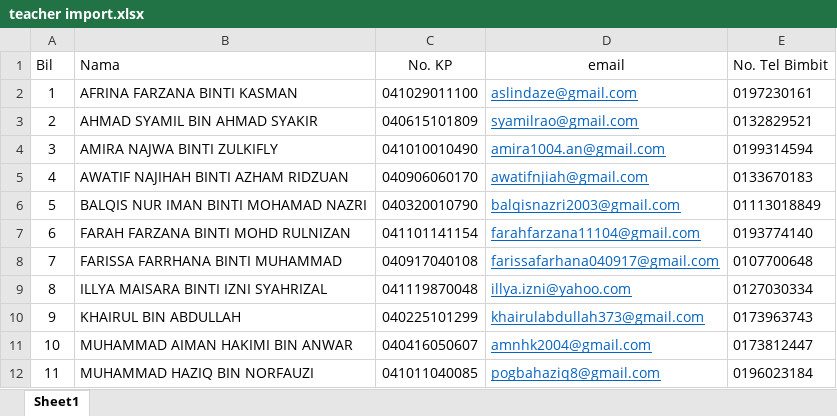
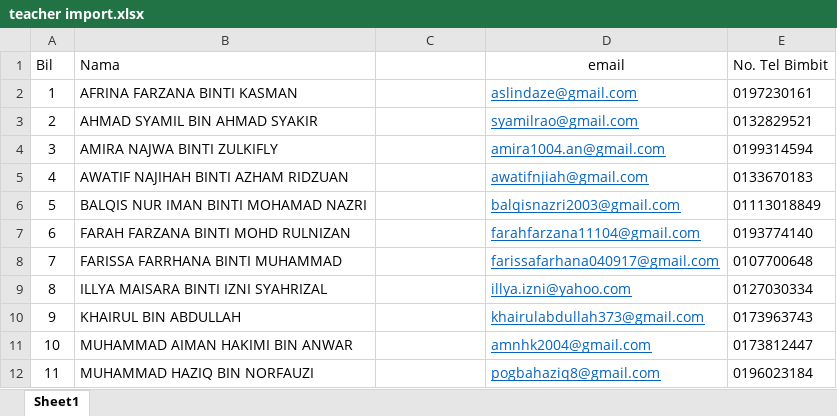
Before and after one commit to MingXuan23/prim-development, an Excel workbook: public/uploads/excel/teacher import.xlsx, sheet Sheet1, drawn as a sheet; values as stored, in another font and other column widths than the file's, no borders; the diff names each change by its address in the sheet, - before the commit and + after, or states it on an @@ line.

Commit message:
fix teacher

```diff
--- a/public/uploads/excel/teacher import.xlsx (sheet Sheet1)
+++ b/public/uploads/excel/teacher import.xlsx (sheet Sheet1)
-C1: No. KP
+C1: (empty)
-C2: 041029011100
+C2: (empty)
-C3: 040615101809
+C3: (empty)
-C4: 041010010490
+C4: (empty)
-C5: 040906060170
+C5: (empty)
-C6: 040320010790
+C6: (empty)
-C7: 041101141154
+C7: (empty)
-C8: 040917040108
+C8: (empty)
-C9: 041119870048
+C9: (empty)
-C10: 040225101299
+C10: (empty)
-C11: 040416050607
+C11: (empty)
-C12: 041011040085
+C12: (empty)
```
Also changed, not shown: 6 other files.
